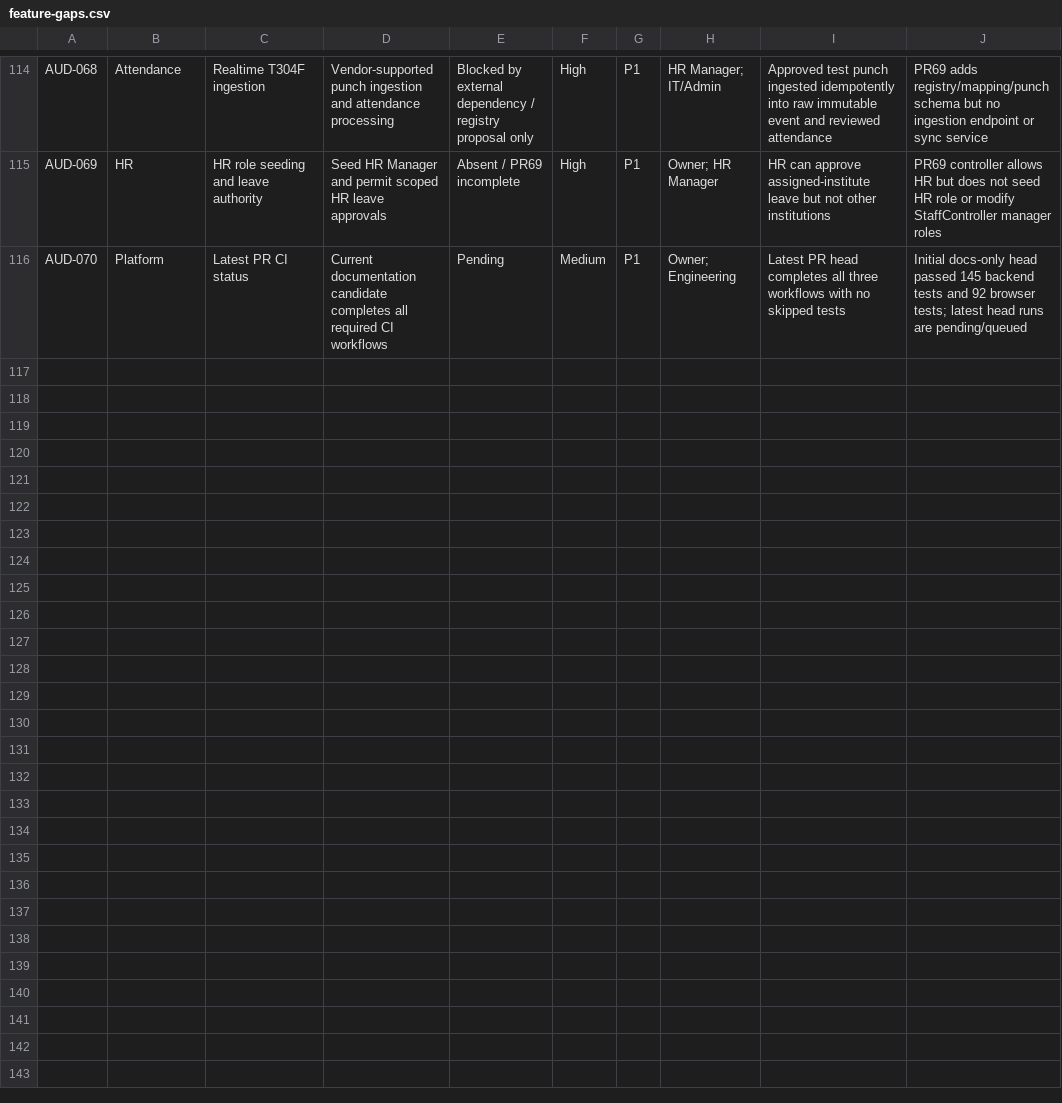
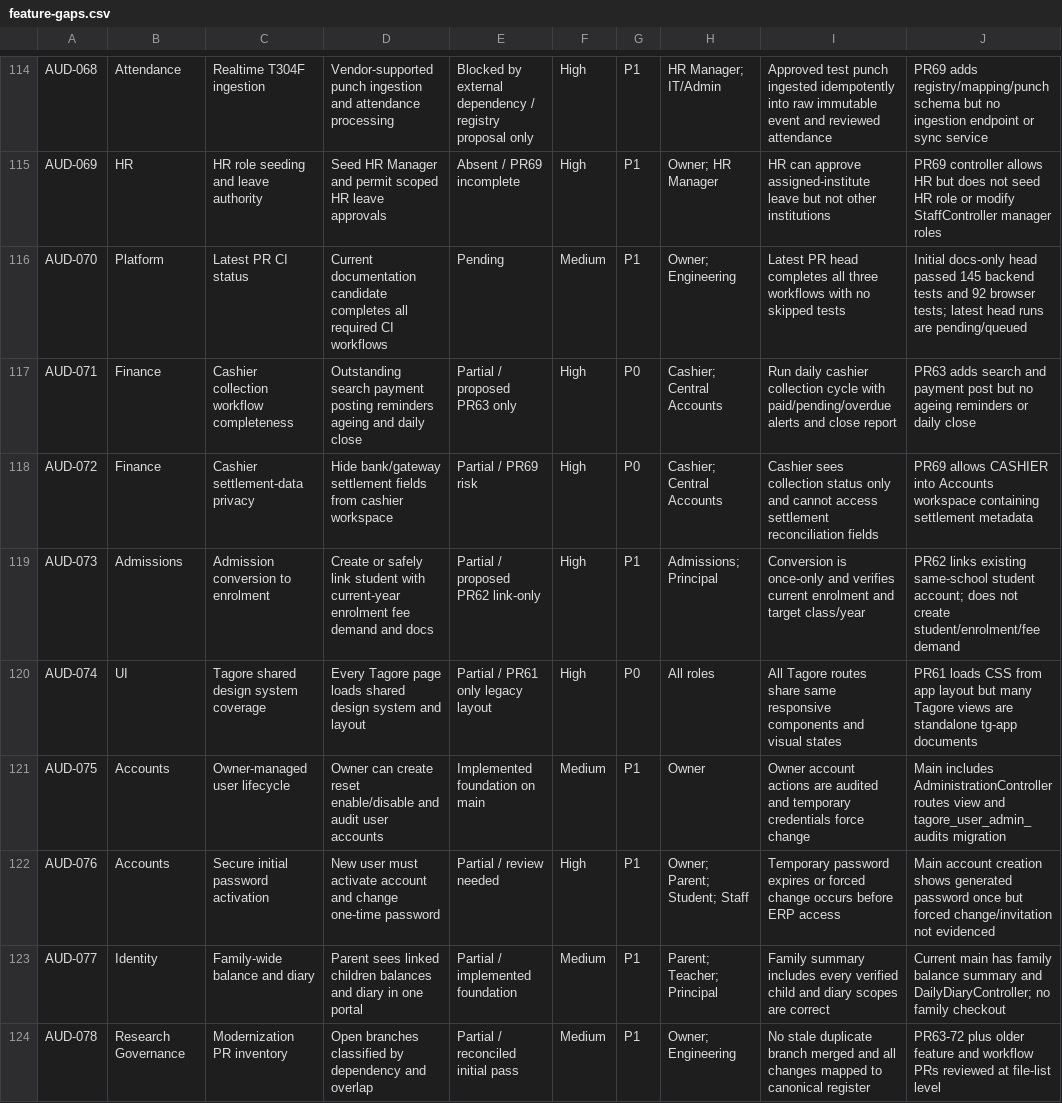
Before and after one commit to 158jeet/gegok12, a CSV file: docs/research/tagore-erp/feature-gaps.csv, drawn as a sheet; only a part is shown, gaps mark what is left out.

Commit message:
docs(audit): add open PR and modernization coverage findings

```diff
--- a/docs/research/tagore-erp/feature-gaps.csv
+++ b/docs/research/tagore-erp/feature-gaps.csv
@@ -116 +116,9 @@ AUD-069,HR,HR role seeding and leave authority,Seed HR Manager and permit scoped
 AUD-070,Platform,Latest PR CI status,Current documentation candidate completes all required CI workflows,Pending,Medium,P1,Owner; Engineering,Latest PR head completes all three workflows with no skipped tests,Initial docs-only head passed 145 backend tests and 92 browser tests; latest head runs are pending/queued
+AUD-071,Finance,Cashier collection workflow completeness,Outstanding search payment posting reminders ageing and daily close,Partial / proposed PR63 only,High,P0,Cashier; Central Accounts,Run daily cashier collection cycle with paid/pending/overdue alerts and close report,PR63 adds search and payment post but no ageing reminders or daily close
+AUD-072,Finance,Cashier settlement-data privacy,Hide bank/gateway settlement fields from cashier workspace,Partial / PR69 risk,High,P0,Cashier; Central Accounts,Cashier sees collection status only and cannot access settlement reconciliation fields,PR69 allows CASHIER into Accounts workspace containing settlement metadata
+AUD-073,Admissions,Admission conversion to enrolment,Create or safely link student with current-year enrolment fee demand and docs,Partial / proposed PR62 link-only,High,P1,Admissions; Principal,Conversion is once-only and verifies current enrolment and target class/year,PR62 links existing same-school student account; does not create student/enrolment/fee demand
+AUD-074,UI,Tagore shared design system coverage,Every Tagore page loads shared design system and layout,Partial / PR61 only legacy layout,High,P0,All roles,All Tagore routes share same responsive components and visual states,PR61 loads CSS from app layout but many Tagore views are standalone tg-app documents
+AUD-075,Accounts,Owner-managed user lifecycle,Owner can create reset enable/disable and audit user accounts,Implemented foundation on main,Medium,P1,Owner,Owner account actions are audited and temporary credentials force change,Main includes AdministrationController routes view and tagore_user_admin_audits migration
+AUD-076,Accounts,Secure initial password activation,New user must activate account and change one-time password,Partial / review needed,High,P1,Owner; Parent; Student; Staff,Temporary password expires or forced change occurs before ERP access,Main account creation shows generated password once but forced change/invitation not evidenced
+AUD-077,Identity,Family-wide balance and diary,Parent sees linked children balances and diary in one portal,Partial / implemented foundation,Medium,P1,Parent; Teacher; Principal,Family summary includes every verified child and diary scopes are correct,Current main has family balance summary and DailyDiaryController; no family checkout
+AUD-078,Research Governance,Modernization PR inventory,Open branches classified by dependency and overlap,Partial / reconciled initial pass,Medium,P1,Owner; Engineering,No stale duplicate branch merged and all changes mapped to canonical register,PR63-72 plus older feature and workflow PRs reviewed at file-list level
```
